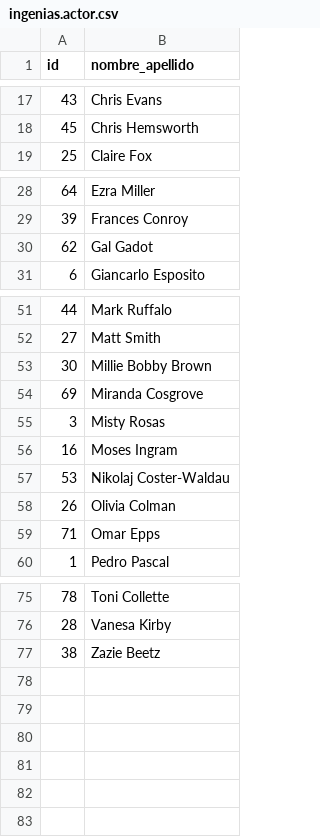
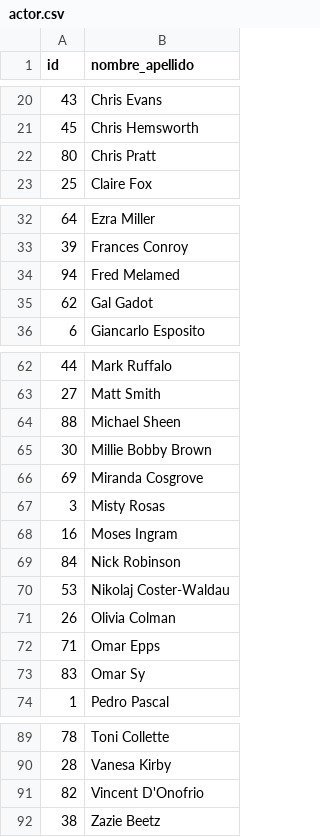
Before and after one commit to correaagostina/Grupo2-CursoBackEnd, a CSV file: Entrega 3/Datos para insertar/actor.csv (was Entrega 3/Datos para insertar/ingenias.actor.csv), drawn as a sheet; only a part is shown, gaps mark what is left out; the diff covers the shown part only.

```diff
--- a/Entrega 3/Datos para insertar/ingenias.actor.csv
+++ b/Entrega 3/Datos para insertar/actor.csv
@@ -18,2 +21,3 @@
 45;"Chris Hemsworth"
+80;"Chris Pratt"
 25;"Claire Fox"
@@ -29,2 +33,3 @@
 39;"Frances Conroy"
+94;"Fred Melamed"
 62;"Gal Gadot"
@@ -52,2 +63,3 @@
 27;"Matt Smith"
+88;"Michael Sheen"
 30;"Millie Bobby Brown"
@@ -56,2 +68,3 @@
 16;"Moses Ingram"
+84;"Nick Robinson"
 53;"Nikolaj Coster-Waldau"
@@ -59,2 +72,3 @@
 71;"Omar Epps"
+83;"Omar Sy"
 1;"Pedro Pascal"
@@ -76,2 +90,3 @@
 28;"Vanesa Kirby"
+82;"Vincent D'Onofrio"
 38;"Zazie Beetz"
```
Also changed, not shown: 9 added rows elsewhere in this file, Entrega 3/Datos para insertar/pelicula.csv, Entrega 3/Datos para insertar/peliculaactor.csv, 9 other files.
